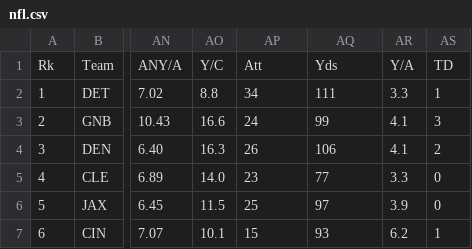
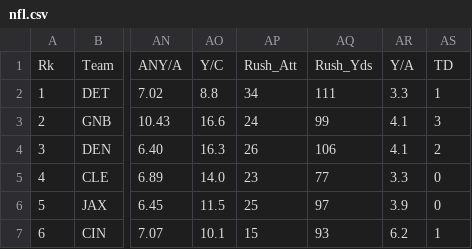
Before and after one commit to jamisen-ma/ML_NFL_Project, a CSV file: nfl.csv, drawn as a sheet; only a part is shown, gaps mark what is left out; the diff names each change by its address in the sheet, - before the commit and + after, or states it on an @@ line.

Commit message:
add rush attempts

```diff
--- a/nfl.csv
+++ b/nfl.csv
-AP1: Att
+AP1: Rush_Att
-AQ1: Yds
+AQ1: Rush_Yds
```
